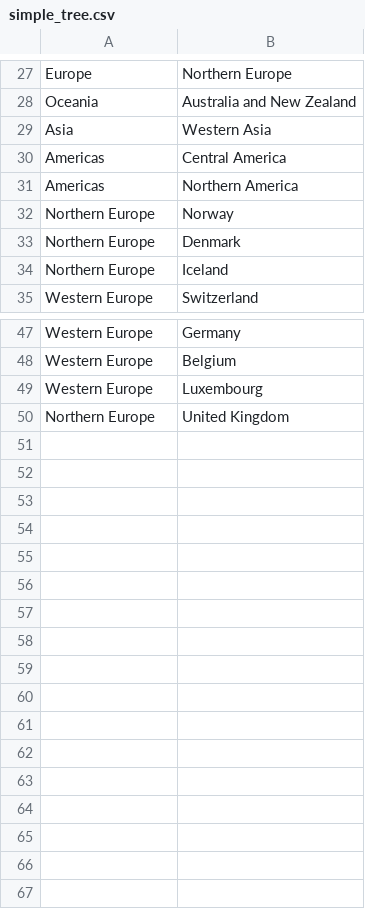
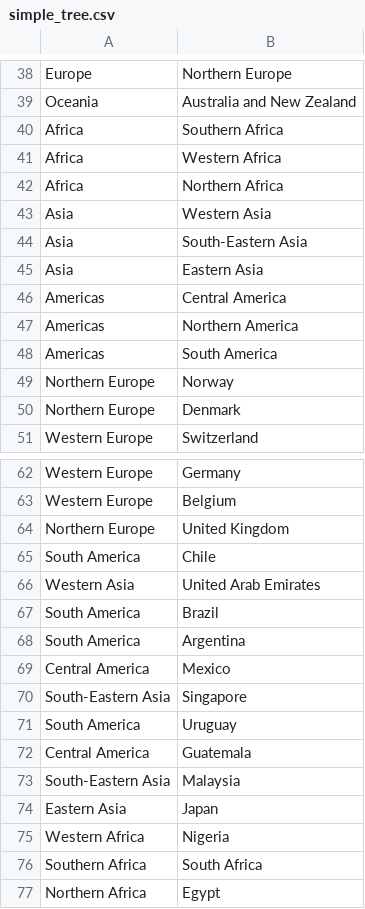
Before and after one commit to dbaris/comp177-a4, a CSV file: a4/simple_tree.csv, drawn as a sheet; only a part is shown, gaps mark what is left out; removed rows and columns are numbered as before the commit, all else as after; the diff covers the shown part only; the diff names each change by its address in the sheet, - before the commit and + after, or states it on an @@ line.

```diff
--- a/a4/simple_tree.csv
+++ b/a4/simple_tree.csv
+row 40: Africa | Southern Africa
+row 41: Africa | Western Africa
+row 42: Africa | Northern Africa
+row 44: Asia | South-Eastern Asia
+row 45: Asia | Eastern Asia
+row 48: Americas | South America
-row 34: Northern Europe | Iceland
-row 49: Western Europe | Luxembourg
+row 65: South America | Chile
+row 66: Western Asia | United Arab Emirates
+row 67: South America | Brazil
+row 68: South America | Argentina
+row 69: Central America | Mexico
+row 70: South-Eastern Asia | Singapore
+row 71: South America | Uruguay
+row 72: Central America | Guatemala
+row 73: South-Eastern Asia | Malaysia
+row 74: Eastern Asia | Japan
+row 75: Western Africa | Nigeria
+row 76: Southern Africa | South Africa
+row 77: Northern Africa | Egypt
```
Also changed, not shown: 14 added rows, 4 removed rows and 2 edited cells elsewhere in this file, a4/simple.csv, 9 other files.
